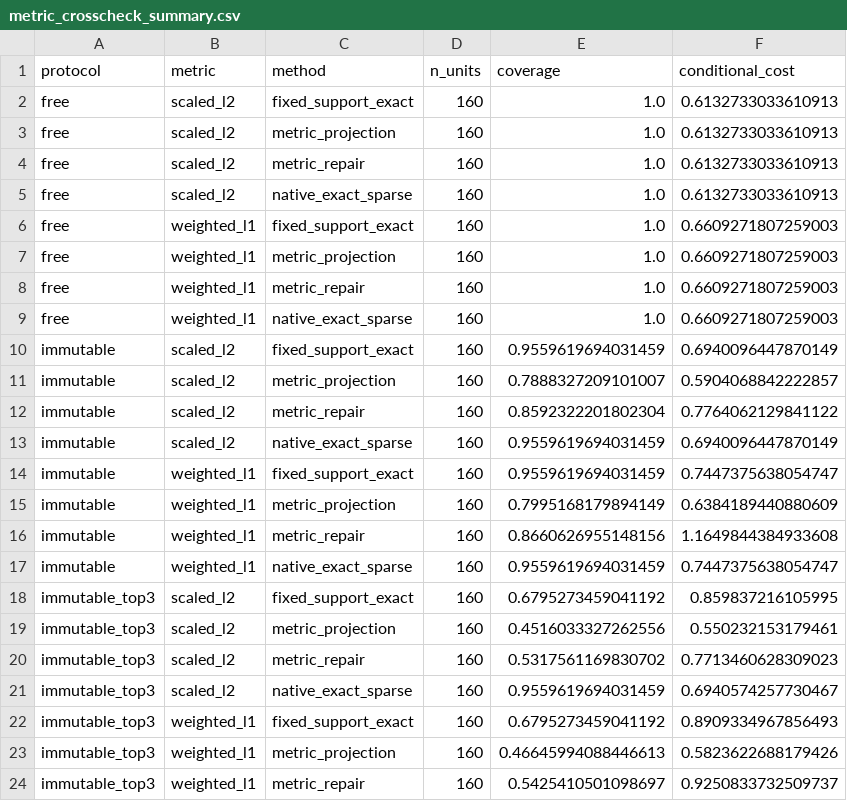
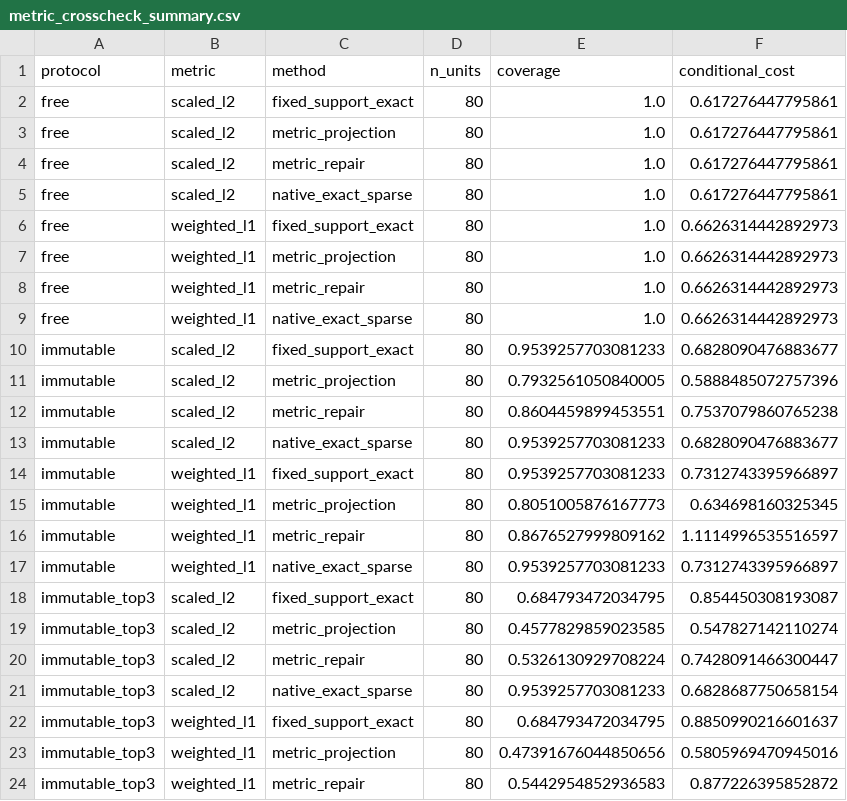
Before and after one commit to buddhassonhonor/exact-sparse-tree-recourse, a CSV file: results/derived/metric_crosscheck_summary.csv, drawn as a sheet; only a part is shown; the diff covers the shown part only.

```diff
--- a/results/derived/metric_crosscheck_summary.csv
+++ b/results/derived/metric_crosscheck_summary.csv
@@ -1,24 +1,24 @@
 protocol,metric,method,n_units,coverage,conditional_cost
-free,scaled_l2,fixed_support_exact,160,1.0,0.6132733033610913
-free,scaled_l2,metric_projection,160,1.0,0.6132733033610913
-free,scaled_l2,metric_repair,160,1.0,0.6132733033610913
-free,scaled_l2,native_exact_sparse,160,1.0,0.6132733033610913
-free,weighted_l1,fixed_support_exact,160,1.0,0.6609271807259003
-free,weighted_l1,metric_projection,160,1.0,0.6609271807259003
-free,weighted_l1,metric_repair,160,1.0,0.6609271807259003
-free,weighted_l1,native_exact_sparse,160,1.0,0.6609271807259003
-immutable,scaled_l2,fixed_support_exact,160,0.9559619694031459,0.6940096447870149
-immutable,scaled_l2,metric_projection,160,0.7888327209101007,0.5904068842222857
-immutable,scaled_l2,metric_repair,160,0.8592322201802304,0.7764062129841122
-immutable,scaled_l2,native_exact_sparse,160,0.9559619694031459,0.6940096447870149
-immutable,weighted_l1,fixed_support_exact,160,0.9559619694031459,0.7447375638054747
-immutable,weighted_l1,metric_projection,160,0.7995168179894149,0.6384189440880609
-immutable,weighted_l1,metric_repair,160,0.8660626955148156,1.1649844384933608
-immutable,weighted_l1,native_exact_sparse,160,0.9559619694031459,0.7447375638054747
-immutable_top3,scaled_l2,fixed_support_exact,160,0.6795273459041192,0.859837216105995
-immutable_top3,scaled_l2,metric_projection,160,0.4516033327262556,0.550232153179461
-immutable_top3,scaled_l2,metric_repair,160,0.5317561169830702,0.7713460628309023
-immutable_top3,scaled_l2,native_exact_sparse,160,0.9559619694031459,0.6940574257730467
-immutable_top3,weighted_l1,fixed_support_exact,160,0.6795273459041192,0.8909334967856493
-immutable_top3,weighted_l1,metric_projection,160,0.46645994088446613,0.5823622688179426
-immutable_top3,weighted_l1,metric_repair,160,0.5425410501098697,0.9250833732509737
+free,scaled_l2,fixed_support_exact,80,1.0,0.617276447795861
+free,scaled_l2,metric_projection,80,1.0,0.617276447795861
+free,scaled_l2,metric_repair,80,1.0,0.617276447795861
+free,scaled_l2,native_exact_sparse,80,1.0,0.617276447795861
+free,weighted_l1,fixed_support_exact,80,1.0,0.6626314442892973
+free,weighted_l1,metric_projection,80,1.0,0.6626314442892973
+free,weighted_l1,metric_repair,80,1.0,0.6626314442892973
+free,weighted_l1,native_exact_sparse,80,1.0,0.6626314442892973
+immutable,scaled_l2,fixed_support_exact,80,0.9539257703081233,0.6828090476883677
+immutable,scaled_l2,metric_projection,80,0.7932561050840005,0.5888485072757396
+immutable,scaled_l2,metric_repair,80,0.8604459899453551,0.7537079860765238
+immutable,scaled_l2,native_exact_sparse,80,0.9539257703081233,0.6828090476883677
+immutable,weighted_l1,fixed_support_exact,80,0.9539257703081233,0.7312743395966897
+immutable,weighted_l1,metric_projection,80,0.8051005876167773,0.634698160325345
+immutable,weighted_l1,metric_repair,80,0.8676527999809162,1.1114996535516597
+immutable,weighted_l1,native_exact_sparse,80,0.9539257703081233,0.7312743395966897
+immutable_top3,scaled_l2,fixed_support_exact,80,0.684793472034795,0.854450308193087
+immutable_top3,scaled_l2,metric_projection,80,0.4577829859023585,0.547827142110274
+immutable_top3,scaled_l2,metric_repair,80,0.5326130929708224,0.7428091466300447
+immutable_top3,scaled_l2,native_exact_sparse,80,0.9539257703081233,0.6828687750658154
+immutable_top3,weighted_l1,fixed_support_exact,80,0.684793472034795,0.8850990216601637
+immutable_top3,weighted_l1,metric_projection,80,0.47391676044850656,0.5805969470945016
+immutable_top3,weighted_l1,metric_repair,80,0.5442954852936583,0.877226395852872
```
Also changed, not shown: 3 edited cells elsewhere in this file, results/derived/dataset_effects.csv, results/derived/latency_by_positive_leaves.csv, 15 other files.
